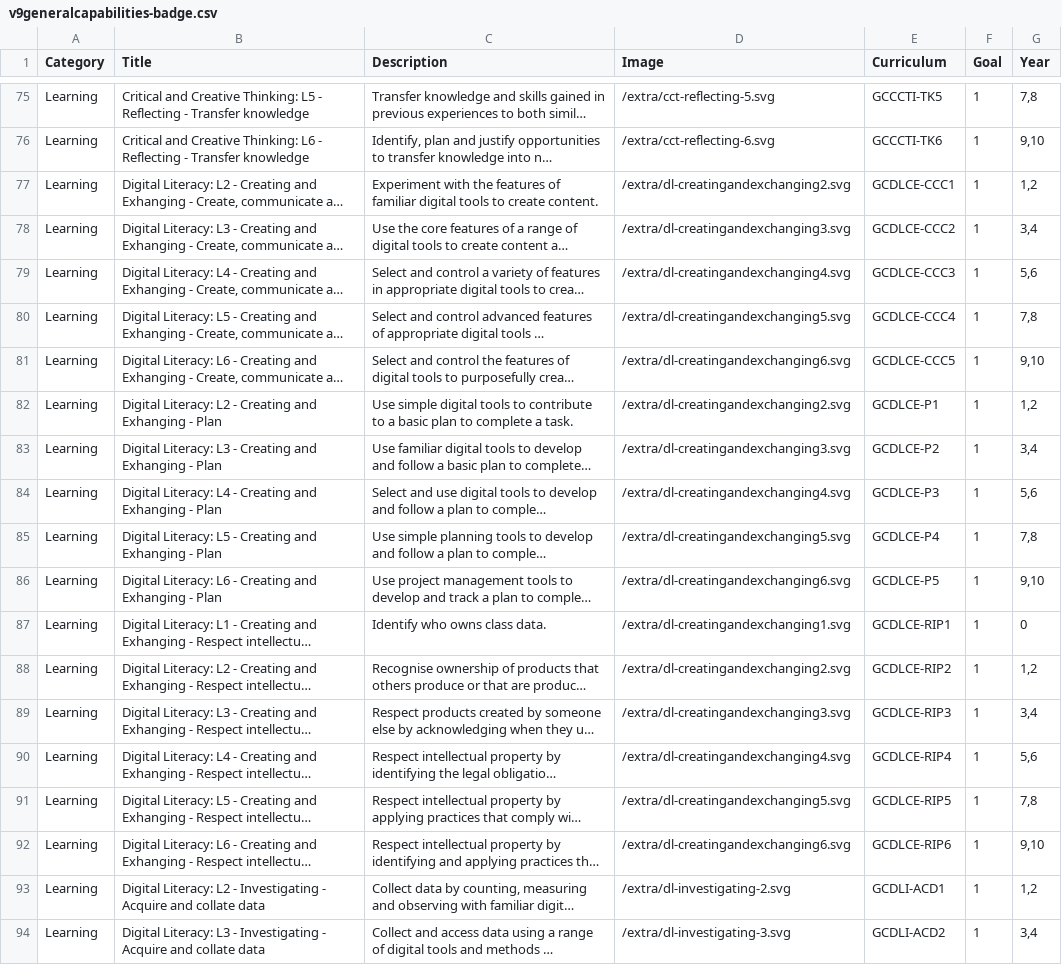
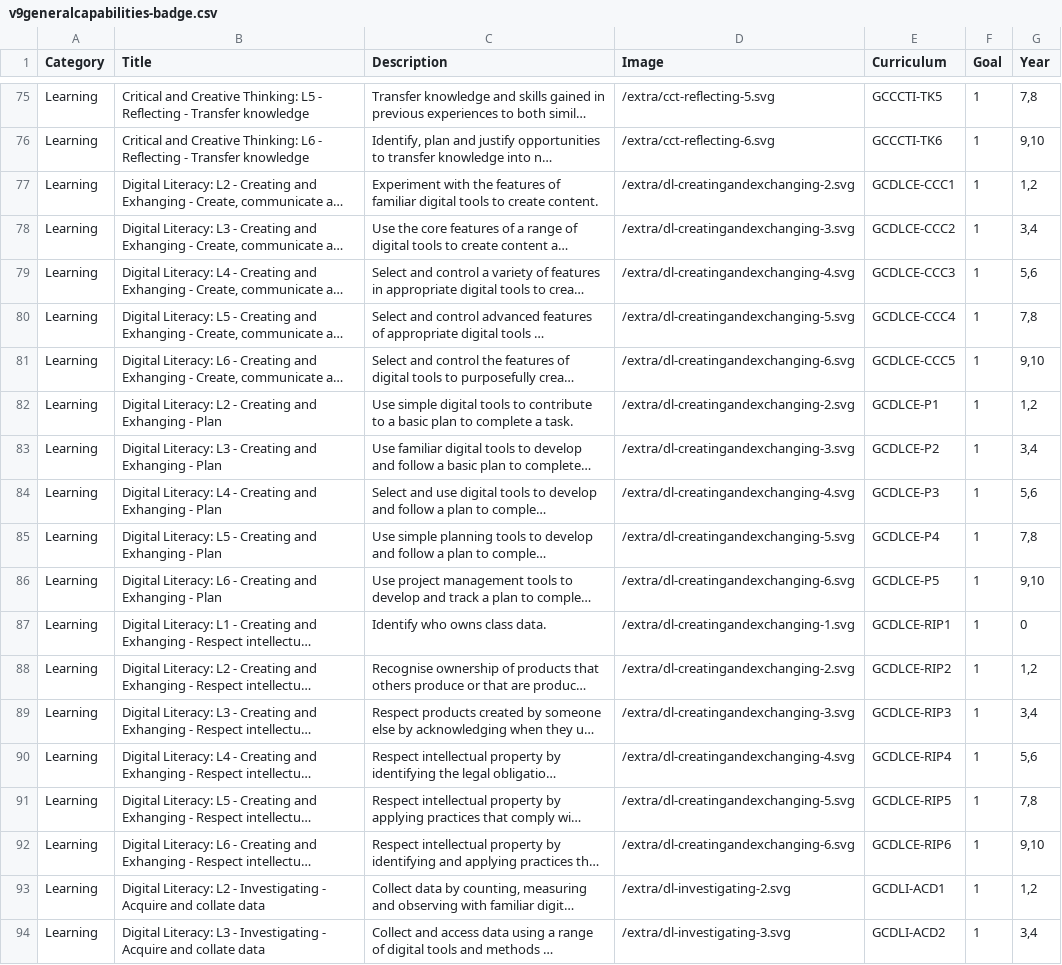
Before and after one commit to juliaattrevisan/schoolbox-api-docs, a CSV file: packages/AustralianCurriculumV9Badges/v9generalcapabilities-badge.csv, drawn as a sheet; only a part is shown, gaps mark what is left out; long unchanged cells end in …; the diff names each change by its address in the sheet, - before the commit and + after, or states it on an @@ line.

Commit message:
broken csv image locations now fixed [SA-15420]

```diff
--- a/packages/AustralianCurriculumV9Badges/v9generalcapabilities-badge.csv
+++ b/packages/AustralianCurriculumV9Badges/v9generalcapabilities-badge.csv
-D77 (Image): /extra/dl-creatingandexchanging2.svg
+D77 (Image): /extra/dl-creatingandexchanging-2.svg
-D78 (Image): /extra/dl-creatingandexchanging3.svg
+D78 (Image): /extra/dl-creatingandexchanging-3.svg
-D79 (Image): /extra/dl-creatingandexchanging4.svg
+D79 (Image): /extra/dl-creatingandexchanging-4.svg
-D80 (Image): /extra/dl-creatingandexchanging5.svg
+D80 (Image): /extra/dl-creatingandexchanging-5.svg
-D81 (Image): /extra/dl-creatingandexchanging6.svg
+D81 (Image): /extra/dl-creatingandexchanging-6.svg
-D82 (Image): /extra/dl-creatingandexchanging2.svg
+D82 (Image): /extra/dl-creatingandexchanging-2.svg
-D83 (Image): /extra/dl-creatingandexchanging3.svg
+D83 (Image): /extra/dl-creatingandexchanging-3.svg
-D84 (Image): /extra/dl-creatingandexchanging4.svg
+D84 (Image): /extra/dl-creatingandexchanging-4.svg
-D85 (Image): /extra/dl-creatingandexchanging5.svg
+D85 (Image): /extra/dl-creatingandexchanging-5.svg
-D86 (Image): /extra/dl-creatingandexchanging6.svg
+D86 (Image): /extra/dl-creatingandexchanging-6.svg
-D87 (Image): /extra/dl-creatingandexchanging1.svg
+D87 (Image): /extra/dl-creatingandexchanging-1.svg
-D88 (Image): /extra/dl-creatingandexchanging2.svg
+D88 (Image): /extra/dl-creatingandexchanging-2.svg
-D89 (Image): /extra/dl-creatingandexchanging3.svg
+D89 (Image): /extra/dl-creatingandexchanging-3.svg
-D90 (Image): /extra/dl-creatingandexchanging4.svg
+D90 (Image): /extra/dl-creatingandexchanging-4.svg
-D91 (Image): /extra/dl-creatingandexchanging5.svg
+D91 (Image): /extra/dl-creatingandexchanging-5.svg
-D92 (Image): /extra/dl-creatingandexchanging6.svg
+D92 (Image): /extra/dl-creatingandexchanging-6.svg
```
